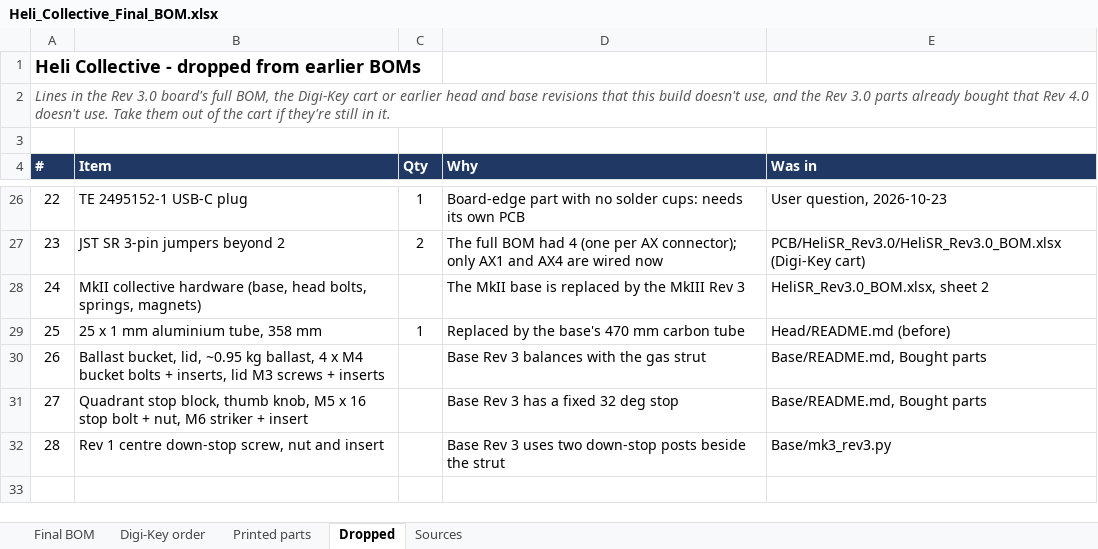
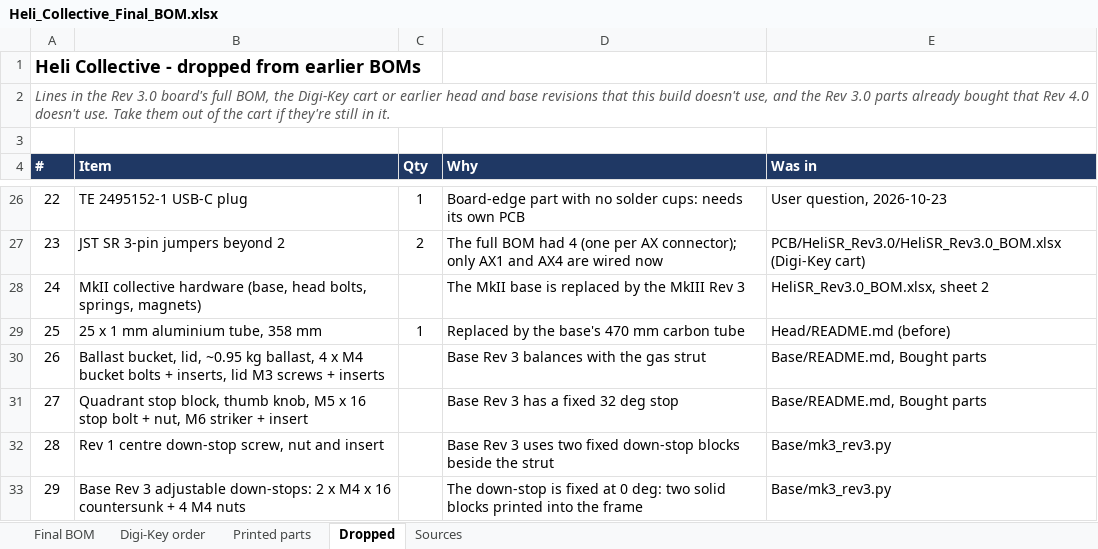
Before and after one commit to genbean/UH1-Collective, an Excel workbook: BOM/Heli_Collective_Final_BOM.xlsx, sheet Dropped, drawn as a sheet; only a part is shown, gaps mark what is left out; values as stored, in another font and other column widths than the file's, no borders; the diff names each change by its address in the sheet, - before the commit and + after, or states it on an @@ line.

```diff
--- a/BOM/Heli_Collective_Final_BOM.xlsx (sheet Dropped)
+++ b/BOM/Heli_Collective_Final_BOM.xlsx (sheet Dropped)
-D32 (Why): …uses two down-stop posts beside the…
+D32 (Why): …uses two fixed down-stop blocks beside the…
+row 33: 29 | Base Rev 3 adjustable down-stops: 2 x M4 x 16 countersunk + 4 M4 nuts |  | The down-stop is fixed at 0 deg: two solid blocks printed into the frame | Base/mk3_rev3.py
```
Also changed, not shown: sheet Final BOM, sheet Digi-Key order, sheet Printed parts, 7 other files.
